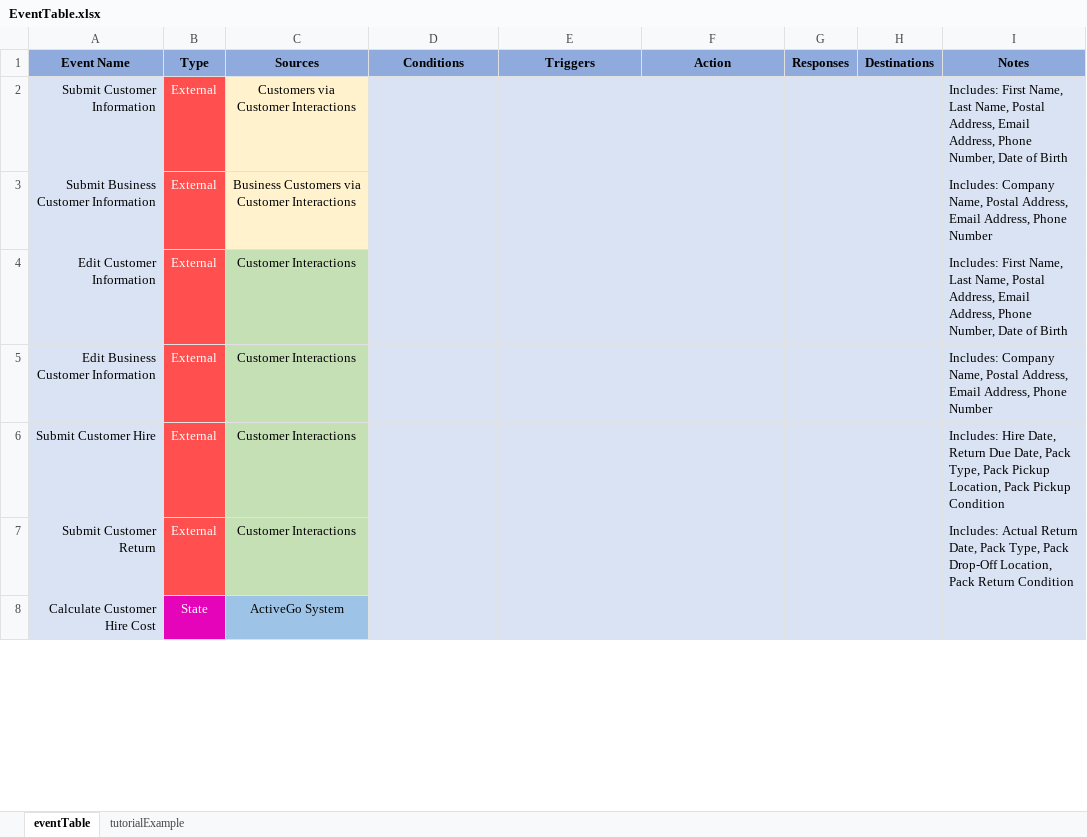
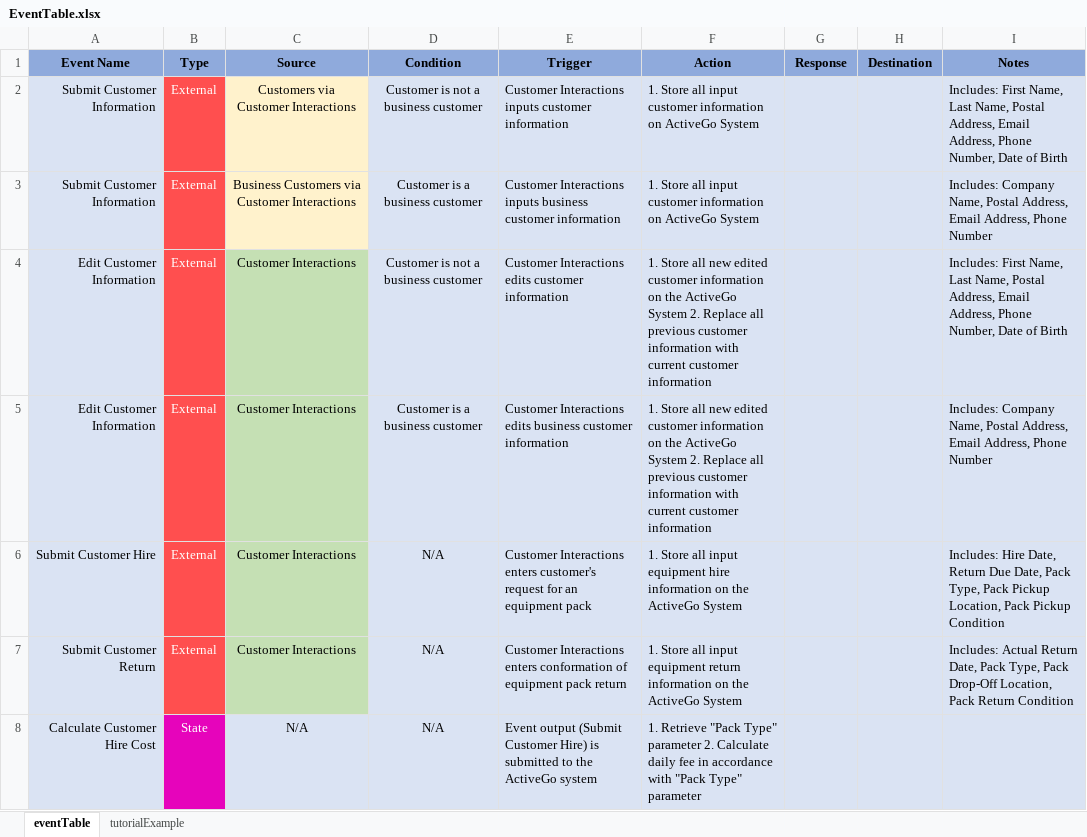
Before and after one commit to greatbanks/modellingAssignment1, an Excel workbook: Event Table/EventTable.xlsx, sheet eventTable, drawn as a sheet; only a part is shown; values as stored, in another font and other column widths than the file's, no borders; the diff covers the shown part only; the diff names each change by its address in the sheet, - before the commit and + after, or states it on an @@ line.

Commit message:
More work on event table

```diff
--- a/Event Table/EventTable.xlsx (sheet eventTable)
+++ b/Event Table/EventTable.xlsx (sheet eventTable)
-C1: Sources
+C1: Source
-D1: Conditions
+D1: Condition
-E1: Triggers
+E1: Trigger
-G1: Responses
+G1: Response
-H1: Destinations
+H1: Destination
-D2 (Condition): (empty)
+D2 (Condition): Customer is not a business customer
-E2 (Trigger): (empty)
+E2 (Trigger): Customer Interactions inputs customer information
-F2:F3 (Action): (empty)
+F2:F3 (Action): 1. Store all input customer information on ActiveGo System
-A3 (Event Name): Submit Business Customer Information
+A3 (Event Name): Submit Customer Information
-D3 (Condition): (empty)
+D3 (Condition): Customer is a business customer
-E3 (Trigger): (empty)
+E3 (Trigger): Customer Interactions inputs business customer information
-D4 (Condition): (empty)
+D4 (Condition): Customer is not a business customer
-E4 (Trigger): (empty)
+E4 (Trigger): Customer Interactions edits customer information
-F4:F5 (Action): (empty)
+F4:F5 (Action): 1. Store all new edited customer information on the ActiveGo System 2. Replace all previous customer information with current customer information
-A5 (Event Name): Edit Business Customer Information
+A5 (Event Name): Edit Customer Information
-D5 (Condition): (empty)
+D5 (Condition): Customer is a business customer
-E5 (Trigger): (empty)
+E5 (Trigger): Customer Interactions edits business customer information
-D6:D8 (Condition): (empty)
+D6:D8 (Condition): N/A
-E6 (Trigger): (empty)
+E6 (Trigger): Customer Interactions enters customer's request for an equipment pack
-F6 (Action): (empty)
+F6 (Action): 1. Store all input equipment hire information on the ActiveGo System
-E7 (Trigger): (empty)
+E7 (Trigger): Customer Interactions enters conformation of equipment pack return
-F7 (Action): (empty)
+F7 (Action): 1. Store all input equipment return information on the ActiveGo System
-C8 (Source): ActiveGo System
+C8 (Source): N/A
-C8 fill: #9DC3E6
+C8 fill: #DAE3F3
-E8 (Trigger): (empty)
+E8 (Trigger): Event output (Submit Customer Hire) is submitted to the ActiveGo system
-F8 (Action): (empty)
+F8 (Action): 1. Retrieve "Pack Type" parameter 2. Calculate daily fee in accordance with "Pack Type" parameter
```
Also changed, not shown: 8 added rows, 11 removed rows, 26 edited cells and cell formats elsewhere in this sheet.
